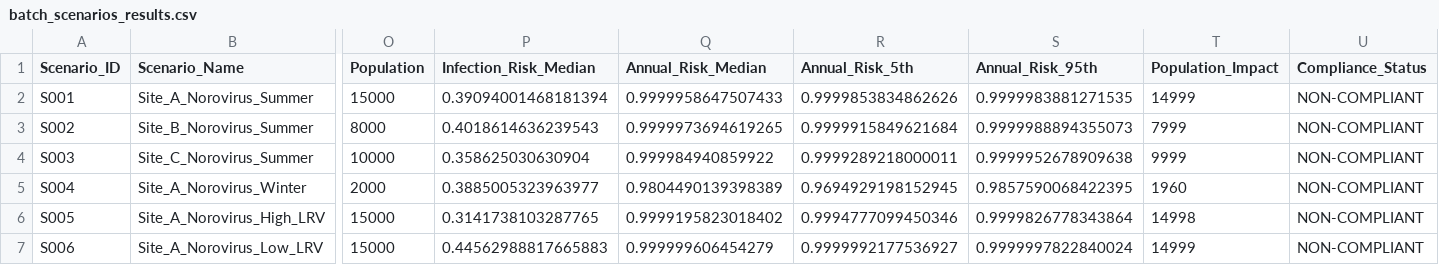
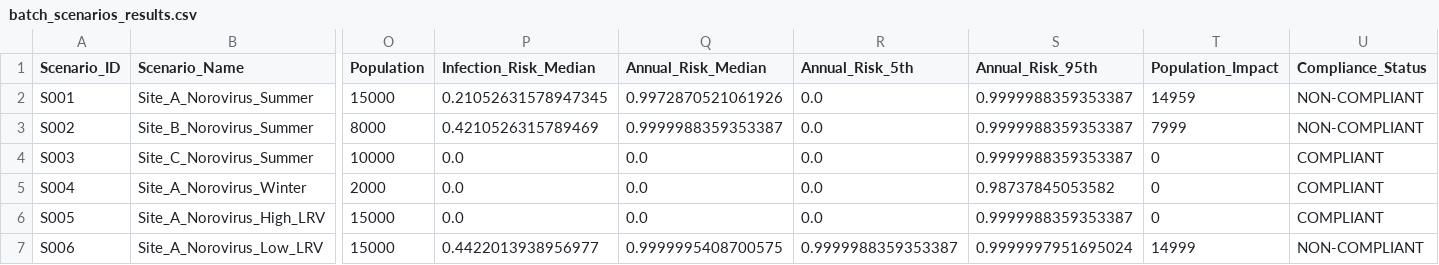
Before and after one commit to Rezaaaaaaaaaaaaaaaa/Quantitative-Microbial-Risk-Assessment, a CSV file: QMRA_Norovirus_Production_App/app/outputs/results/batch_scenarios_results.csv, drawn as a sheet; only a part is shown, gaps mark what is left out; the diff covers the shown part only; the diff names each change by its address in the sheet, - before the commit and + after, or states it on an @@ line.

```diff
--- a/QMRA_Norovirus_Production_App/app/outputs/results/batch_scenarios_results.csv
+++ b/QMRA_Norovirus_Production_App/app/outputs/results/batch_scenarios_results.csv
-P2 (Infection_Risk_Median): 0.39094001468181394
+P2 (Infection_Risk_Median): 0.21052631578947345
-Q2 (Annual_Risk_Median): 0.9999958647507433
+Q2 (Annual_Risk_Median): 0.9972870521061926
-R2 (Annual_Risk_5th): 0.9999853834862626
+R2 (Annual_Risk_5th): 0.0
-S2 (Annual_Risk_95th): 0.9999983881271535
+S2 (Annual_Risk_95th): 0.9999988359353387
-T2 (Population_Impact): 14999
+T2 (Population_Impact): 14959
-P3 (Infection_Risk_Median): 0.4018614636239543
+P3 (Infection_Risk_Median): 0.4210526315789469
-Q3 (Annual_Risk_Median): 0.9999973694619265
+Q3 (Annual_Risk_Median): 0.9999988359353387
-R3 (Annual_Risk_5th): 0.9999915849621684
+R3 (Annual_Risk_5th): 0.0
-S3 (Annual_Risk_95th): 0.9999988894355073
+S3 (Annual_Risk_95th): 0.9999988359353387
-P4 (Infection_Risk_Median): 0.358625030630904
+P4 (Infection_Risk_Median): 0.0
-Q4 (Annual_Risk_Median): 0.999984940859922
+Q4 (Annual_Risk_Median): 0.0
-R4 (Annual_Risk_5th): 0.9999289218000011
+R4 (Annual_Risk_5th): 0.0
-S4 (Annual_Risk_95th): 0.9999952678909638
+S4 (Annual_Risk_95th): 0.9999988359353387
-T4 (Population_Impact): 9999
+T4 (Population_Impact): 0
-U4:U6 (Compliance_Status): NON-COMPLIANT
+U4:U6 (Compliance_Status): COMPLIANT
-P5 (Infection_Risk_Median): 0.3885005323963977
+P5 (Infection_Risk_Median): 0.0
-Q5 (Annual_Risk_Median): 0.9804490139398389
+Q5 (Annual_Risk_Median): 0.0
-R5 (Annual_Risk_5th): 0.9694929198152945
+R5 (Annual_Risk_5th): 0.0
-S5 (Annual_Risk_95th): 0.9857590068422395
+S5 (Annual_Risk_95th): 0.98737845053582
-T5 (Population_Impact): 1960
+T5 (Population_Impact): 0
-P6 (Infection_Risk_Median): 0.3141738103287765
+P6 (Infection_Risk_Median): 0.0
-Q6 (Annual_Risk_Median): 0.9999195823018402
+Q6 (Annual_Risk_Median): 0.0
-R6 (Annual_Risk_5th): 0.9994777099450346
+R6 (Annual_Risk_5th): 0.0
-S6 (Annual_Risk_95th): 0.9999826778343864
+S6 (Annual_Risk_95th): 0.9999988359353387
-T6 (Population_Impact): 14998
+T6 (Population_Impact): 0
-P7 (Infection_Risk_Median): 0.44562988817665883
+P7 (Infection_Risk_Median): 0.4422013938956977
-Q7 (Annual_Risk_Median): 0.999999606454279
+Q7 (Annual_Risk_Median): 0.9999995408700575
-R7 (Annual_Risk_5th): 0.9999992177536927
+R7 (Annual_Risk_5th): 0.9999988359353387
-S7 (Annual_Risk_95th): 0.9999997822840024
+S7 (Annual_Risk_95th): 0.9999997951695024
```
Also changed, not shown: 42 edited cells elsewhere in this file, 2 other files.
